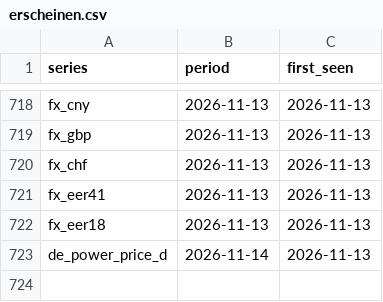
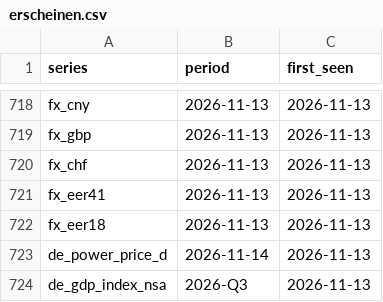
Before and after one commit to wfhungerland/konjunkturmonitor, a CSV file: data/archive/erscheinen.csv, drawn as a sheet; only a part is shown, gaps mark what is left out.

```diff
--- a/data/archive/erscheinen.csv
+++ b/data/archive/erscheinen.csv
@@ -723 +723,2 @@ fx_eer18,2026-11-13,2026-11-13
 de_power_price_d,2026-11-14,2026-11-13
+de_gdp_index_nsa,2026-Q3,2026-11-13
```
Also changed, not shown: 3 other files.
